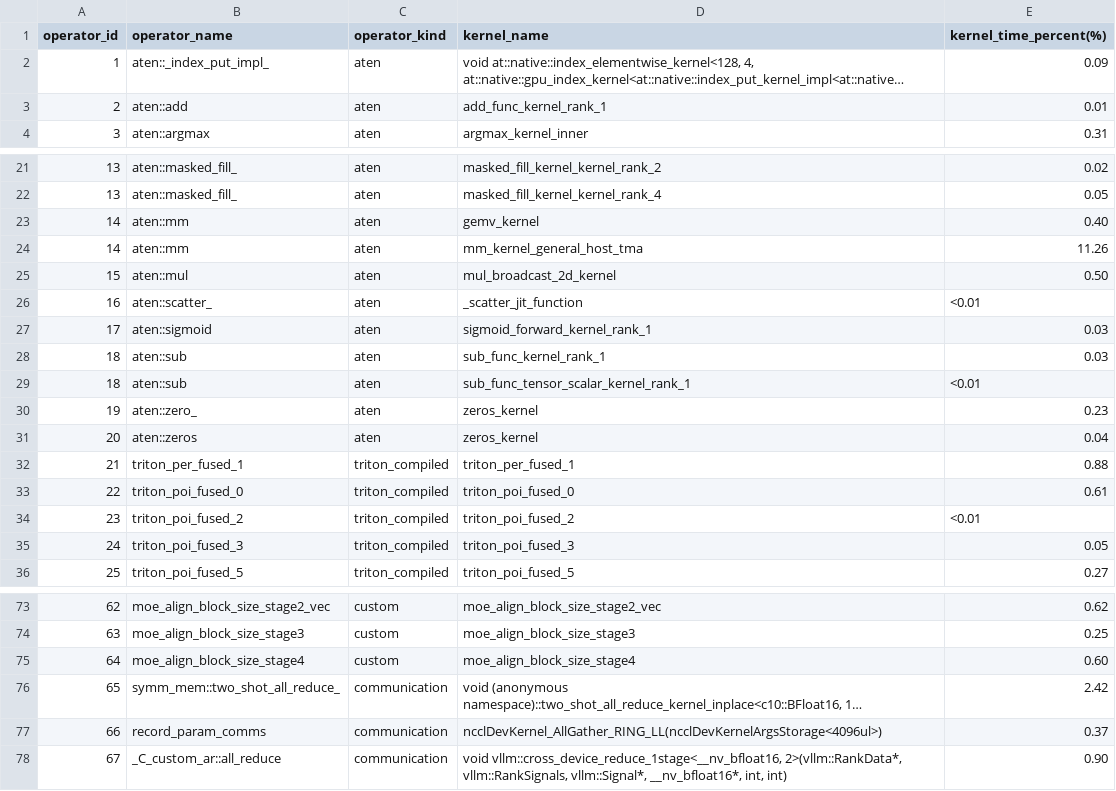
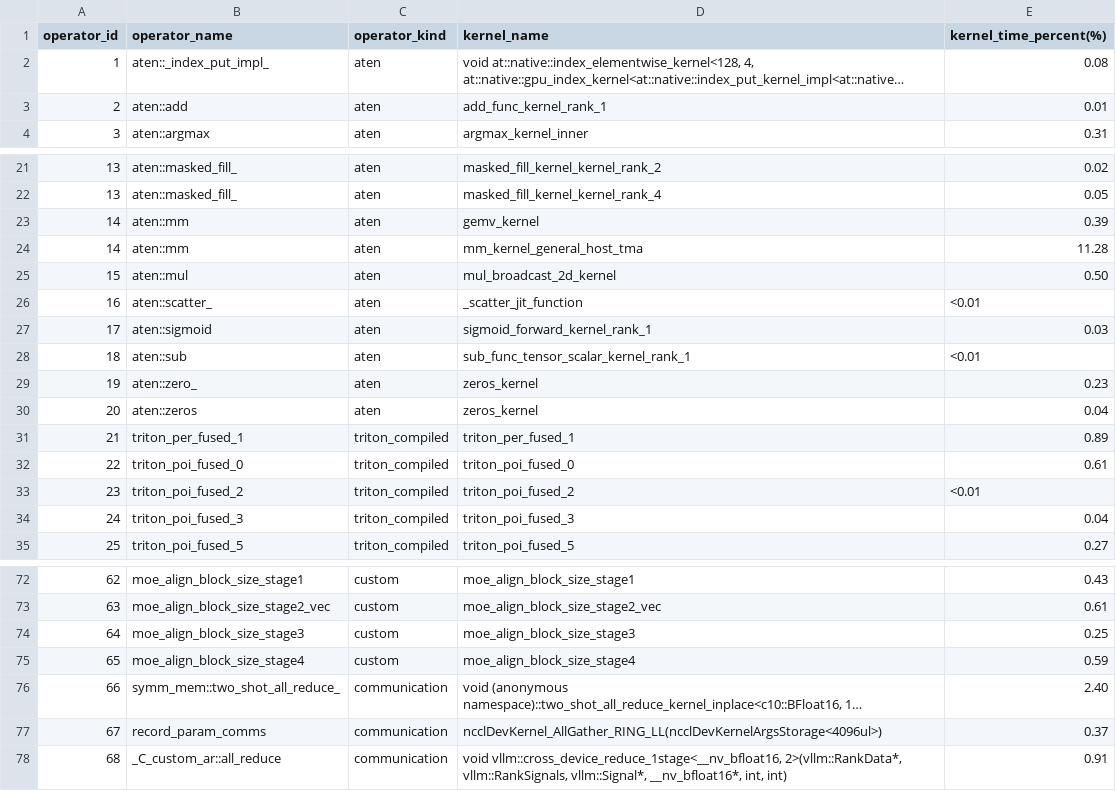
Before and after one commit to cyber-pioneer/op_profile, a CSV file: qwen_plugin_graph_4096_256/results/operator_list.csv, drawn as a sheet; only a part is shown, gaps mark what is left out; long unchanged cells end in …; removed rows and columns are numbered as before the commit, all else as after; the diff covers the shown part only; the diff names each change by its address in the sheet, - before the commit and + after, or states it on an @@ line.

```diff
--- a/qwen_plugin_graph_4096_256/results/operator_list.csv
+++ b/qwen_plugin_graph_4096_256/results/operator_list.csv
-E2 (kernel_time_percent(%)): 0.09
+E2 (kernel_time_percent(%)): 0.08
-E23 (kernel_time_percent(%)): 0.40
+E23 (kernel_time_percent(%)): 0.39
-E24 (kernel_time_percent(%)): 11.26
+E24 (kernel_time_percent(%)): 11.28
-row 28: 18 | aten::sub | aten | sub_func_kernel_rank_1 | 0.03
-E31 (kernel_time_percent(%)): 0.88
+E31 (kernel_time_percent(%)): 0.89
-E34 (kernel_time_percent(%)): 0.05
+E34 (kernel_time_percent(%)): 0.04
-B72 (operator_name): moe_align_block_size_stage2_vec
+B72 (operator_name): moe_align_block_size_stage1
-D72 (kernel_name): moe_align_block_size_stage2_vec
+D72 (kernel_name): moe_align_block_size_stage1
-E72 (kernel_time_percent(%)): 0.62
+E72 (kernel_time_percent(%)): 0.43
-B73 (operator_name): moe_align_block_size_stage3
+B73 (operator_name): moe_align_block_size_stage2_vec
-D73 (kernel_name): moe_align_block_size_stage3
+D73 (kernel_name): moe_align_block_size_stage2_vec
-E73 (kernel_time_percent(%)): 0.25
+E73 (kernel_time_percent(%)): 0.61
-B74 (operator_name): moe_align_block_size_stage4
+B74 (operator_name): moe_align_block_size_stage3
-D74 (kernel_name): moe_align_block_size_stage4
+D74 (kernel_name): moe_align_block_size_stage3
-E74 (kernel_time_percent(%)): 0.60
+E74 (kernel_time_percent(%)): 0.25
+row 75: 65 | moe_align_block_size_stage4 | custom | moe_align_block_size_stage4 | 0.59
-A76 (operator_id): 65
+A76 (operator_id): 66
-E76 (kernel_time_percent(%)): 2.42
+E76 (kernel_time_percent(%)): 2.40
-A77 (operator_id): 66
+A77 (operator_id): 67
-A78 (operator_id): 67
+A78 (operator_id): 68
-E78 (kernel_time_percent(%)): 0.90
+E78 (kernel_time_percent(%)): 0.91
```
Also changed, not shown: 2 added rows, 2 removed rows and 29 edited cells elsewhere in this file, qwen_plugin_graph_4096_256/results/kernel_time.csv, 15 other files.
